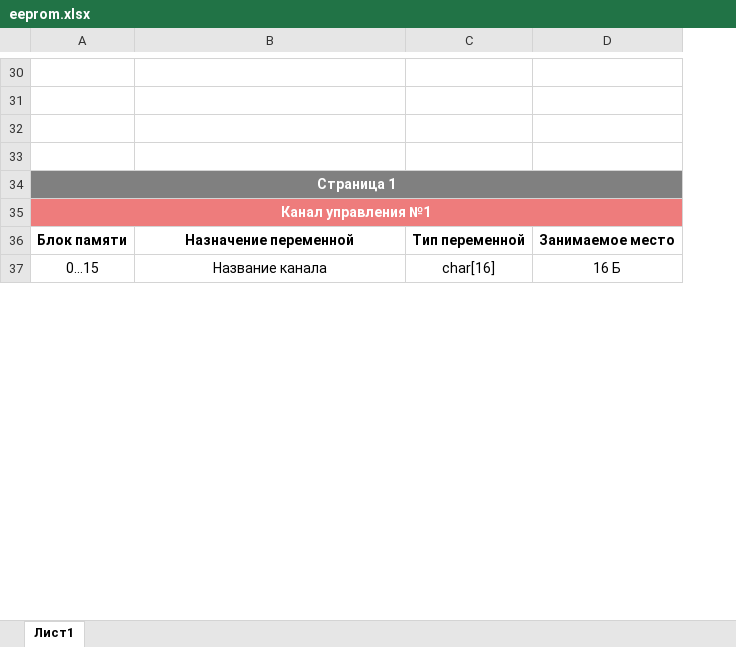
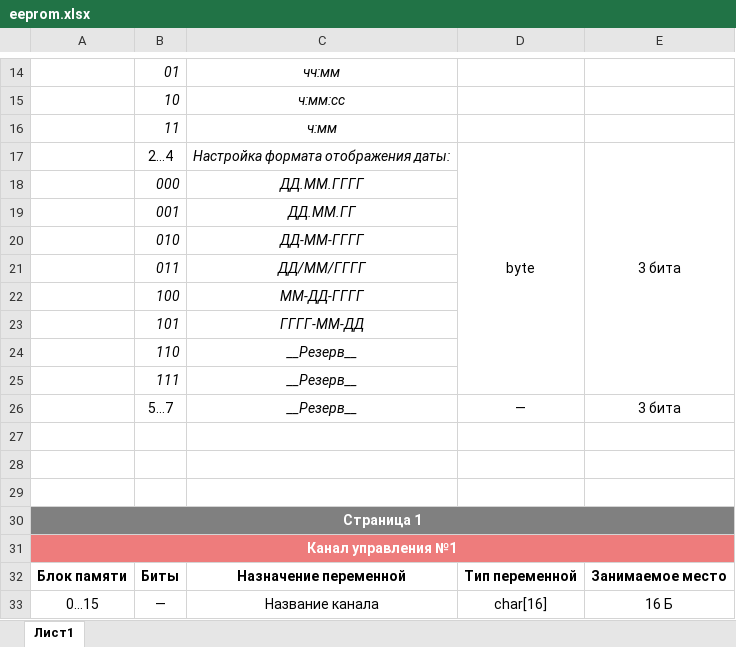
Before and after one commit to TimurRahimov/Esp32-Server, an Excel workbook: docs/eeprom.xlsx, sheet Лист1, drawn as a sheet; only a part is shown, gaps mark what is left out; values as stored, in another font and other column widths than the file's, no borders; addresses are those after the commit; the diff covers the shown part only; the diff names each change by its address in the sheet, - before the commit and + after, or states it on an @@ line.

```diff
--- a/docs/eeprom.xlsx (sheet Лист1)
+++ b/docs/eeprom.xlsx (sheet Лист1)
+column B, row 14: 01; rows 32-33: Биты | —
-row 14: (empty)
+row 14:  | 01 | чч:мм
+row 15:  | 10 | ч:мм:сс
+row 16:  | 11 | ч:мм
+row 17:  | 2…4 | Настройка формата отображения даты: | byte | 3 бита
+row 18:  | 000 | ДД.ММ.ГГГГ
+row 19:  | 001 | ДД.ММ.ГГ
+row 20:  | 010 | ДД-ММ-ГГГГ
+row 21:  | 011 | ДД/ММ/ГГГГ
+row 22:  | 100 | ММ-ДД-ГГГГ
+row 23:  | 101 | ГГГГ-ММ-ДД
+row 24:  | 110 | __Резерв__
+row 25:  | 111 | __Резерв__
+row 26:  | 5…7 | __Резерв__ | — | 3 бита
```
Also changed, not shown: 16 removed rows, 11 edited cells and merged cells elsewhere in this sheet, 6 other files.
